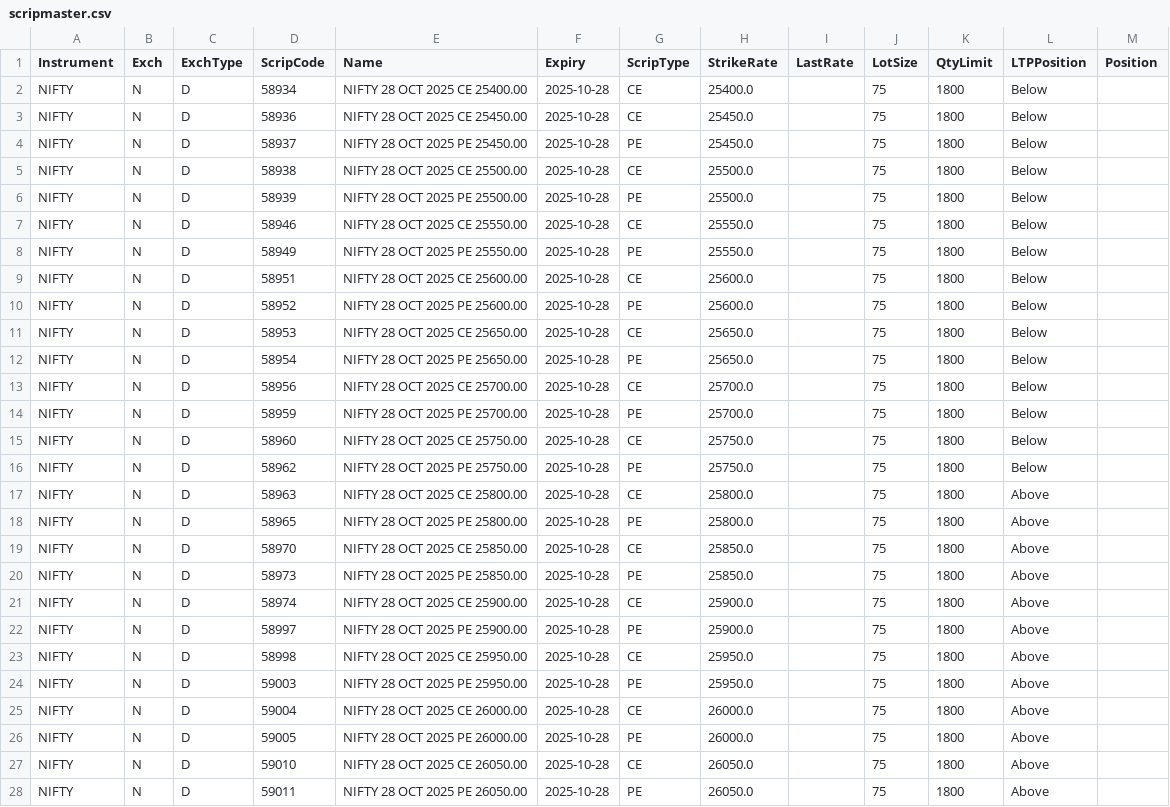
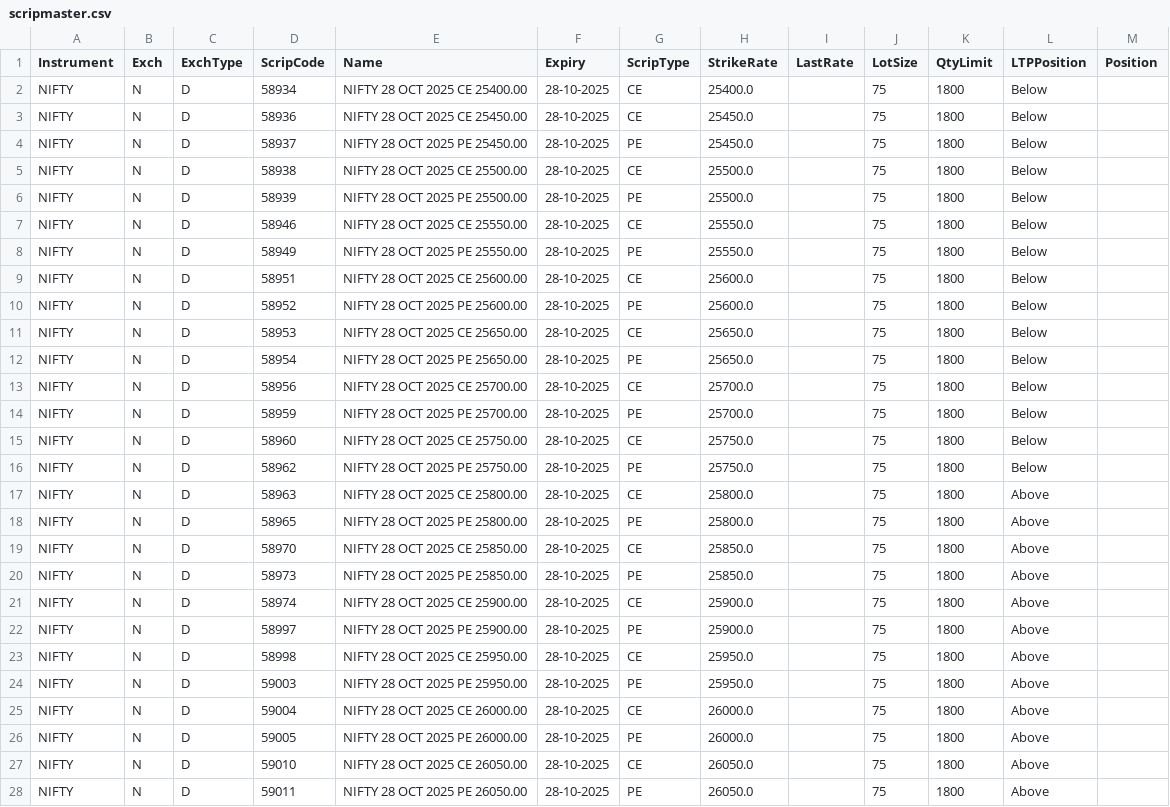
Before and after one commit to eagleceramicvapi/autoTrade, a CSV file: scripmaster.csv, drawn as a sheet; only a part is shown; the diff covers the shown part only.

```diff
--- a/scripmaster.csv
+++ b/scripmaster.csv
@@ -1,28 +1,28 @@
 Instrument,Exch,ExchType,ScripCode,Name,Expiry,ScripType,StrikeRate,LastRate,LotSize,QtyLimit,LTPPosition,Position
-NIFTY,N,D,58934,NIFTY 28 OCT 2025 CE 25400.00,2025-10-28,CE,25400.0,,75,1800,Below,
-NIFTY,N,D,58936,NIFTY 28 OCT 2025 CE 25450.00,2025-10-28,CE,25450.0,,75,1800,Below,
-NIFTY,N,D,58937,NIFTY 28 OCT 2025 PE 25450.00,2025-10-28,PE,25450.0,,75,1800,Below,
-NIFTY,N,D,58938,NIFTY 28 OCT 2025 CE 25500.00,2025-10-28,CE,25500.0,,75,1800,Below,
-NIFTY,N,D,58939,NIFTY 28 OCT 2025 PE 25500.00,2025-10-28,PE,25500.0,,75,1800,Below,
-NIFTY,N,D,58946,NIFTY 28 OCT 2025 CE 25550.00,2025-10-28,CE,25550.0,,75,1800,Below,
-NIFTY,N,D,58949,NIFTY 28 OCT 2025 PE 25550.00,2025-10-28,PE,25550.0,,75,1800,Below,
-NIFTY,N,D,58951,NIFTY 28 OCT 2025 CE 25600.00,2025-10-28,CE,25600.0,,75,1800,Below,
-NIFTY,N,D,58952,NIFTY 28 OCT 2025 PE 25600.00,2025-10-28,PE,25600.0,,75,1800,Below,
-NIFTY,N,D,58953,NIFTY 28 OCT 2025 CE 25650.00,2025-10-28,CE,25650.0,,75,1800,Below,
-NIFTY,N,D,58954,NIFTY 28 OCT 2025 PE 25650.00,2025-10-28,PE,25650.0,,75,1800,Below,
-NIFTY,N,D,58956,NIFTY 28 OCT 2025 CE 25700.00,2025-10-28,CE,25700.0,,75,1800,Below,
-NIFTY,N,D,58959,NIFTY 28 OCT 2025 PE 25700.00,2025-10-28,PE,25700.0,,75,1800,Below,
-NIFTY,N,D,58960,NIFTY 28 OCT 2025 CE 25750.00,2025-10-28,CE,25750.0,,75,1800,Below,
-NIFTY,N,D,58962,NIFTY 28 OCT 2025 PE 25750.00,2025-10-28,PE,25750.0,,75,1800,Below,
-NIFTY,N,D,58963,NIFTY 28 OCT 2025 CE 25800.00,2025-10-28,CE,25800.0,,75,1800,Above,
-NIFTY,N,D,58965,NIFTY 28 OCT 2025 PE 25800.00,2025-10-28,PE,25800.0,,75,1800,Above,
-NIFTY,N,D,58970,NIFTY 28 OCT 2025 CE 25850.00,2025-10-28,CE,25850.0,,75,1800,Above,
-NIFTY,N,D,58973,NIFTY 28 OCT 2025 PE 25850.00,2025-10-28,PE,25850.0,,75,1800,Above,
-NIFTY,N,D,58974,NIFTY 28 OCT 2025 CE 25900.00,2025-10-28,CE,25900.0,,75,1800,Above,
-NIFTY,N,D,58997,NIFTY 28 OCT 2025 PE 25900.00,2025-10-28,PE,25900.0,,75,1800,Above,
-NIFTY,N,D,58998,NIFTY 28 OCT 2025 CE 25950.00,2025-10-28,CE,25950.0,,75,1800,Above,
-NIFTY,N,D,59003,NIFTY 28 OCT 2025 PE 25950.00,2025-10-28,PE,25950.0,,75,1800,Above,
-NIFTY,N,D,59004,NIFTY 28 OCT 2025 CE 26000.00,2025-10-28,CE,26000.0,,75,1800,Above,
-NIFTY,N,D,59005,NIFTY 28 OCT 2025 PE 26000.00,2025-10-28,PE,26000.0,,75,1800,Above,
-NIFTY,N,D,59010,NIFTY 28 OCT 2025 CE 26050.00,2025-10-28,CE,26050.0,,75,1800,Above,
-NIFTY,N,D,59011,NIFTY 28 OCT 2025 PE 26050.00,2025-10-28,PE,26050.0,,75,1800,Above,
+NIFTY,N,D,58934,NIFTY 28 OCT 2025 CE 25400.00,28-10-2025,CE,25400.0,,75,1800,Below,
+NIFTY,N,D,58936,NIFTY 28 OCT 2025 CE 25450.00,28-10-2025,CE,25450.0,,75,1800,Below,
+NIFTY,N,D,58937,NIFTY 28 OCT 2025 PE 25450.00,28-10-2025,PE,25450.0,,75,1800,Below,
+NIFTY,N,D,58938,NIFTY 28 OCT 2025 CE 25500.00,28-10-2025,CE,25500.0,,75,1800,Below,
+NIFTY,N,D,58939,NIFTY 28 OCT 2025 PE 25500.00,28-10-2025,PE,25500.0,,75,1800,Below,
+NIFTY,N,D,58946,NIFTY 28 OCT 2025 CE 25550.00,28-10-2025,CE,25550.0,,75,1800,Below,
+NIFTY,N,D,58949,NIFTY 28 OCT 2025 PE 25550.00,28-10-2025,PE,25550.0,,75,1800,Below,
+NIFTY,N,D,58951,NIFTY 28 OCT 2025 CE 25600.00,28-10-2025,CE,25600.0,,75,1800,Below,
+NIFTY,N,D,58952,NIFTY 28 OCT 2025 PE 25600.00,28-10-2025,PE,25600.0,,75,1800,Below,
+NIFTY,N,D,58953,NIFTY 28 OCT 2025 CE 25650.00,28-10-2025,CE,25650.0,,75,1800,Below,
+NIFTY,N,D,58954,NIFTY 28 OCT 2025 PE 25650.00,28-10-2025,PE,25650.0,,75,1800,Below,
+NIFTY,N,D,58956,NIFTY 28 OCT 2025 CE 25700.00,28-10-2025,CE,25700.0,,75,1800,Below,
+NIFTY,N,D,58959,NIFTY 28 OCT 2025 PE 25700.00,28-10-2025,PE,25700.0,,75,1800,Below,
+NIFTY,N,D,58960,NIFTY 28 OCT 2025 CE 25750.00,28-10-2025,CE,25750.0,,75,1800,Below,
+NIFTY,N,D,58962,NIFTY 28 OCT 2025 PE 25750.00,28-10-2025,PE,25750.0,,75,1800,Below,
+NIFTY,N,D,58963,NIFTY 28 OCT 2025 CE 25800.00,28-10-2025,CE,25800.0,,75,1800,Above,
+NIFTY,N,D,58965,NIFTY 28 OCT 2025 PE 25800.00,28-10-2025,PE,25800.0,,75,1800,Above,
+NIFTY,N,D,58970,NIFTY 28 OCT 2025 CE 25850.00,28-10-2025,CE,25850.0,,75,1800,Above,
+NIFTY,N,D,58973,NIFTY 28 OCT 2025 PE 25850.00,28-10-2025,PE,25850.0,,75,1800,Above,
+NIFTY,N,D,58974,NIFTY 28 OCT 2025 CE 25900.00,28-10-2025,CE,25900.0,,75,1800,Above,
+NIFTY,N,D,58997,NIFTY 28 OCT 2025 PE 25900.00,28-10-2025,PE,25900.0,,75,1800,Above,
+NIFTY,N,D,58998,NIFTY 28 OCT 2025 CE 25950.00,28-10-2025,CE,25950.0,,75,1800,Above,
+NIFTY,N,D,59003,NIFTY 28 OCT 2025 PE 25950.00,28-10-2025,PE,25950.0,,75,1800,Above,
+NIFTY,N,D,59004,NIFTY 28 OCT 2025 CE 26000.00,28-10-2025,CE,26000.0,,75,1800,Above,
+NIFTY,N,D,59005,NIFTY 28 OCT 2025 PE 26000.00,28-10-2025,PE,26000.0,,75,1800,Above,
+NIFTY,N,D,59010,NIFTY 28 OCT 2025 CE 26050.00,28-10-2025,CE,26050.0,,75,1800,Above,
+NIFTY,N,D,59011,NIFTY 28 OCT 2025 PE 26050.00,28-10-2025,PE,26050.0,,75,1800,Above,
```
Also changed, not shown: 33 edited cells elsewhere in this file, 17 other files.
